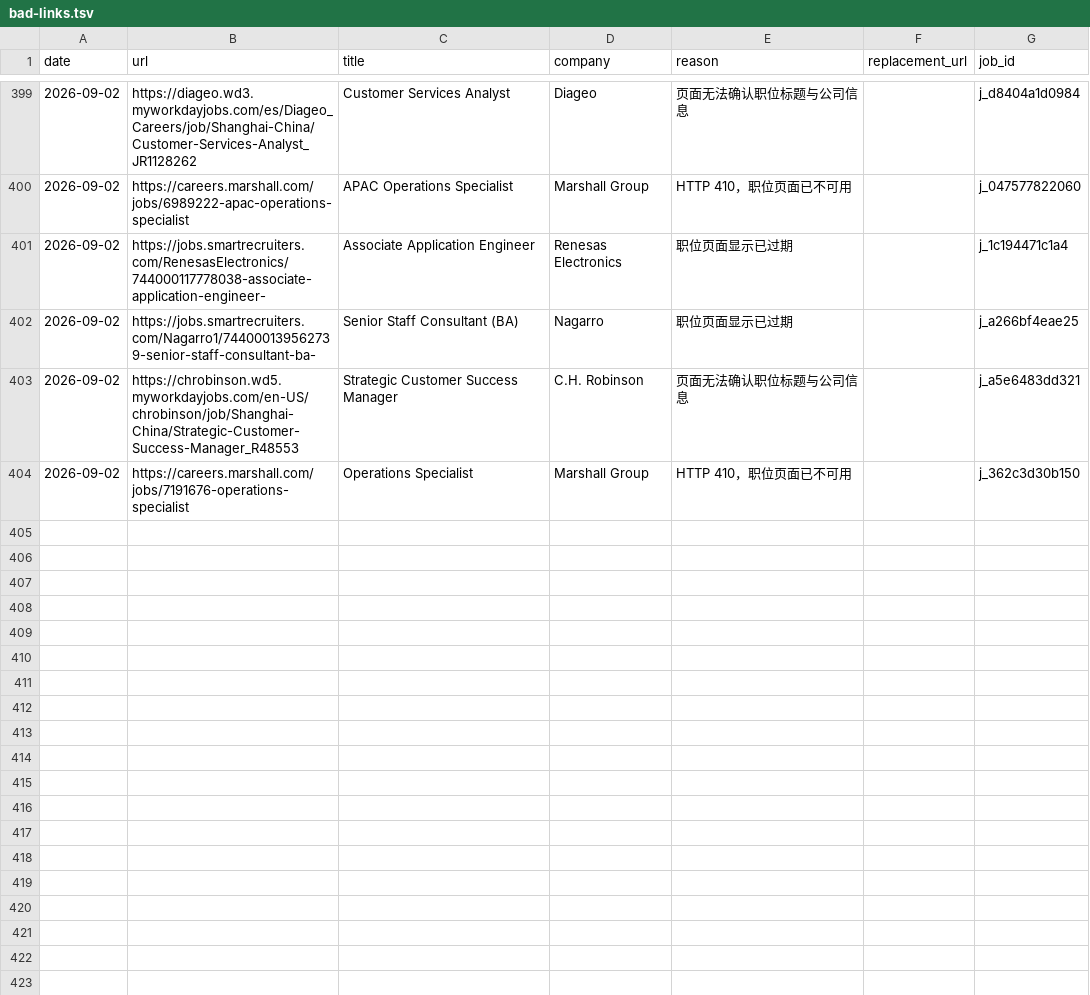
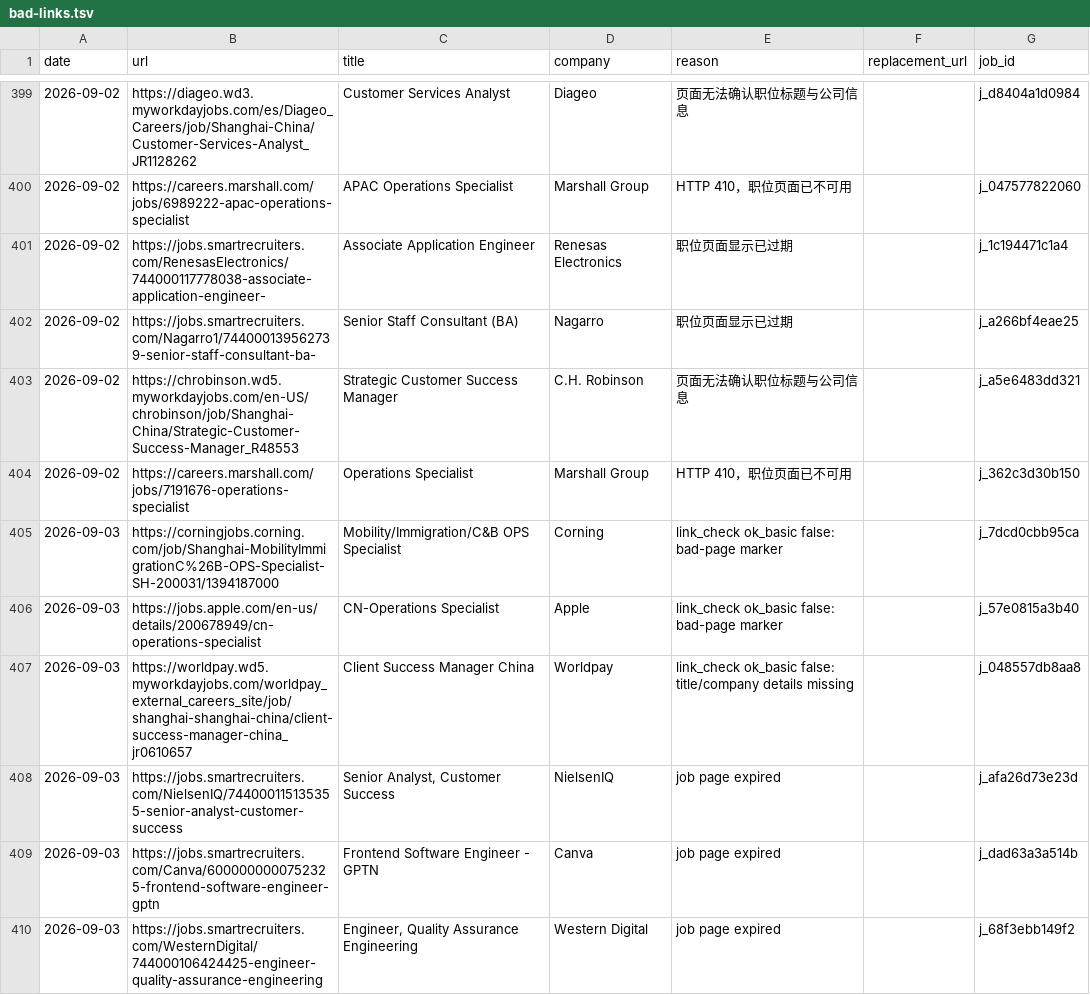
Before and after one commit to LiuKay/find_work, a TSV file: job-picks/bad-links.tsv, drawn as a sheet; only a part is shown, gaps mark what is left out; the diff names each change by its address in the sheet, - before the commit and + after, or states it on an @@ line.

```diff
--- a/job-picks/bad-links.tsv
+++ b/job-picks/bad-links.tsv
+row 405: 2026-09-03 | https://corningjobs.corning.com/job/Shanghai-MobilityImmigrationC%26B-OPS-Specialist-SH-200031/1394187000 | Mobility/Immigration/C&B OPS Specialist | Corning | link_check ok_basic false: bad-page marker |  | j_7dcd0cbb95ca
+row 406: 2026-09-03 | https://jobs.apple.com/en-us/details/200678949/cn-operations-specialist | CN-Operations Specialist | Apple | link_check ok_basic false: bad-page marker |  | j_57e0815a3b40
+row 407: 2026-09-03 | https://worldpay.wd5.myworkdayjobs.com/worldpay_external_careers_site/job/shanghai-shanghai-china/client-success-manager-china_jr0610657 | Client Success Manager China | Worldpay | link_check ok_basic false: title/company details missing |  | j_048557db8aa8
+row 408: 2026-09-03 | https://jobs.smartrecruiters.com/NielsenIQ/744000115135355-senior-analyst-customer-success | Senior Analyst, Customer Success | NielsenIQ | job page expired |  | j_afa26d73e23d
+row 409: 2026-09-03 | https://jobs.smartrecruiters.com/Canva/6000000000752325-frontend-software-engineer-gptn | Frontend Software Engineer - GPTN | Canva | job page expired |  | j_dad63a3a514b
+row 410: 2026-09-03 | https://jobs.smartrecruiters.com/WesternDigital/744000106424425-engineer-quality-assurance-engineering | Engineer, Quality Assurance Engineering | Western Digital | job page expired |  | j_68f3ebb149f2
```
Also changed, not shown: job-picks/seen-jobs.tsv, 4 other files.
